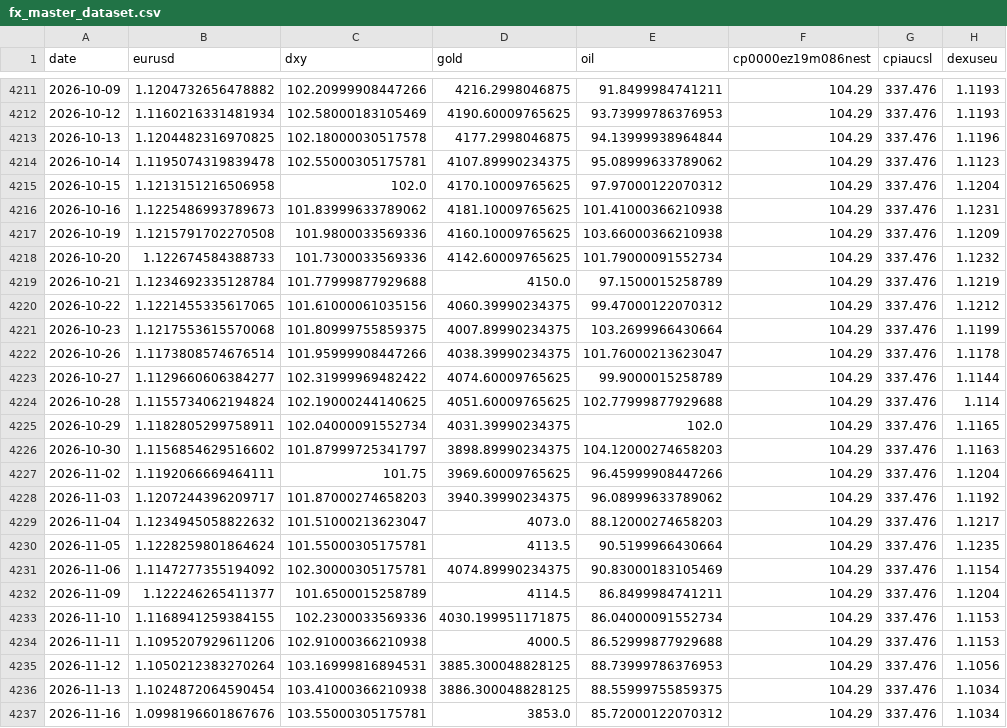
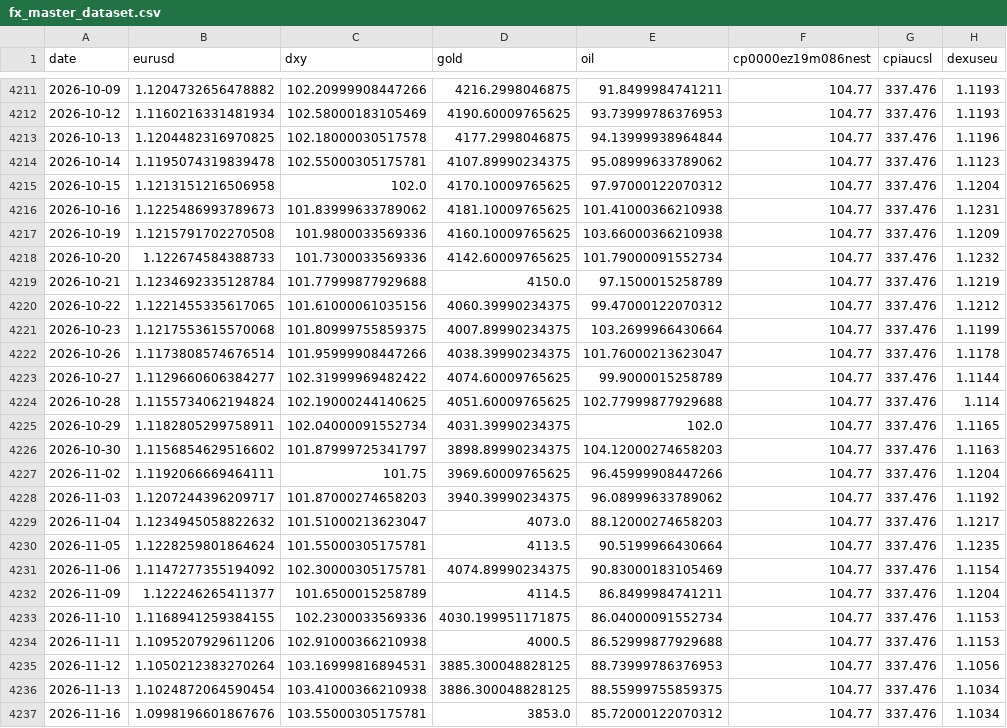
Before and after one commit to GCS230476/Final-Project-2, a CSV file: data/interim/fx_master_dataset.csv, drawn as a sheet; only a part is shown, gaps mark what is left out; the diff covers the shown part only; the diff names each change by its address in the sheet, - before the commit and + after, or states it on an @@ line.

```diff
--- a/data/interim/fx_master_dataset.csv
+++ b/data/interim/fx_master_dataset.csv
-F4211:F4237 (cp0000ez19m086nest): 104.29
+F4211:F4237 (cp0000ez19m086nest): 104.77
```
Also changed, not shown: 1 added row and 36 edited cells elsewhere in this file, 1 other file.
